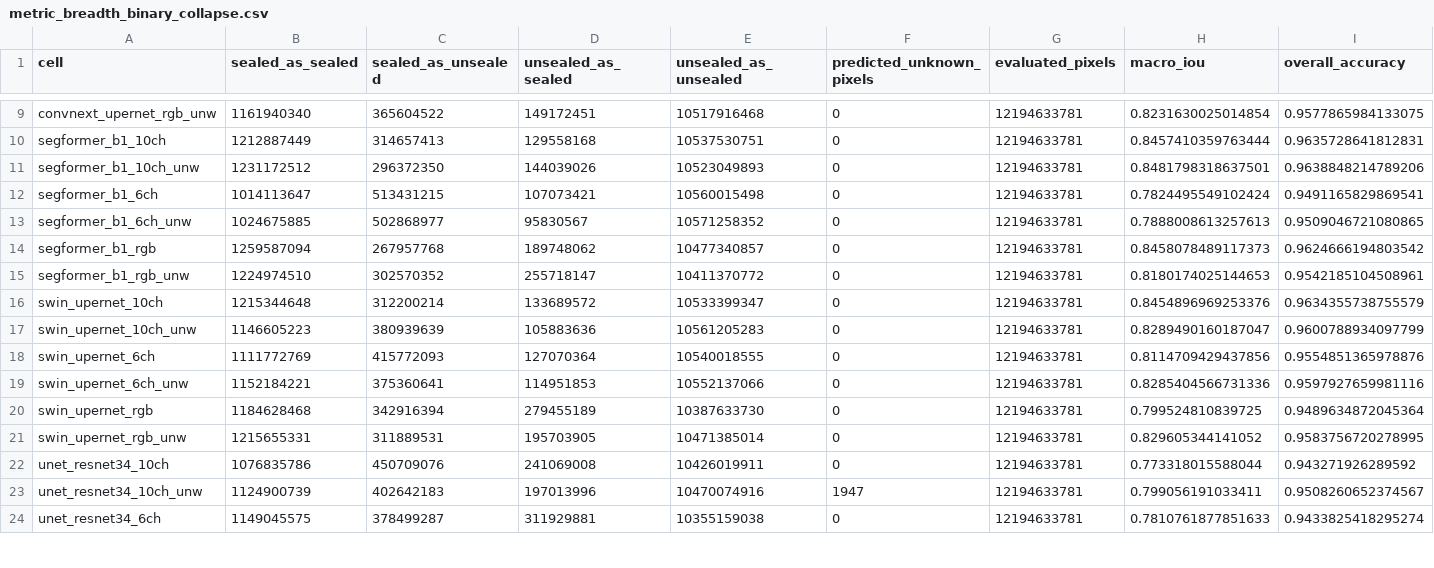
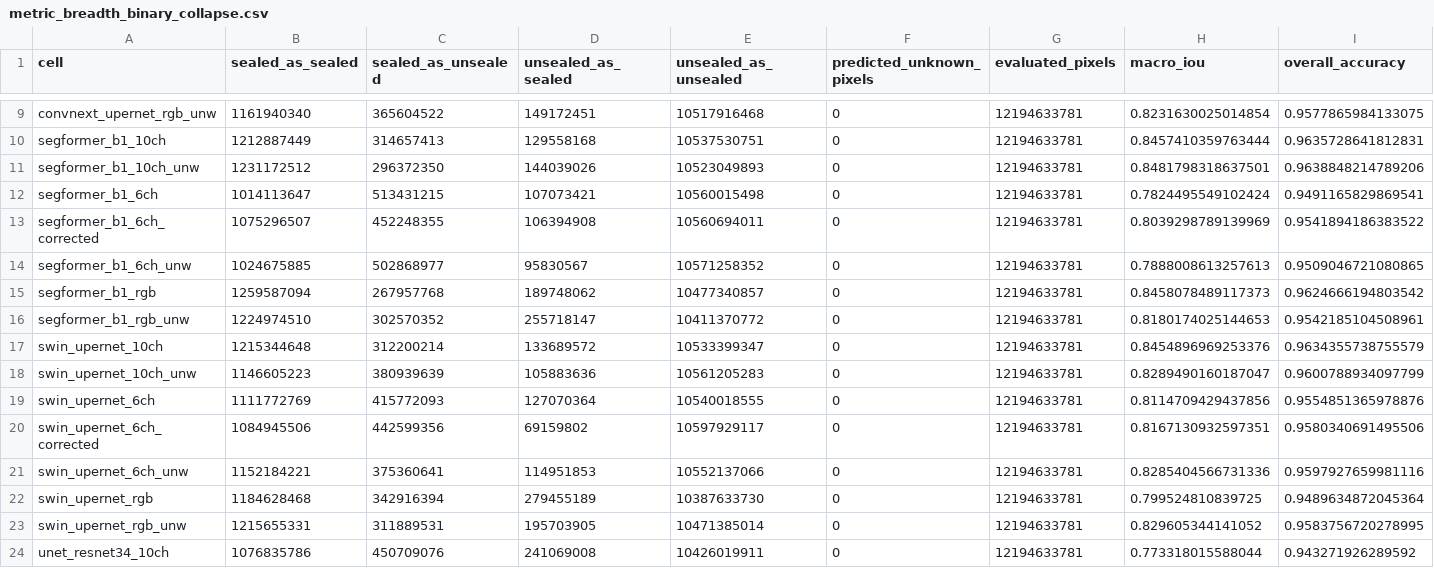
Before and after one commit to Lasbaskanenmas/Thesis_exploratory_data_analysis, a CSV file: results/tables/metric_breadth_binary_collapse.csv, drawn as a sheet; only a part is shown, gaps mark what is left out; the shorter side is filled out with more unchanged rows; rows hold the shown columns only; the diff names each change by its address in the sheet, - before the commit and + after, or states it on an @@ line.

```diff
--- a/results/tables/metric_breadth_binary_collapse.csv
+++ b/results/tables/metric_breadth_binary_collapse.csv
+row 13: segformer_b1_6ch_corrected | 1075296507 | 452248355 | 106394908 | 10560694011 | 0 | 12194633781 | 0.8039298789139969 | 0.9541894186383522
+row 20: swin_upernet_6ch_corrected | 1084945506 | 442599356 | 69159802 | 10597929117 | 0 | 12194633781 | 0.8167130932597351 | 0.9580340691495506
```
Also changed, not shown: results/tables/metric_breadth_by_cell.csv, results/tables/metric_breadth_per_class.csv, 7 other files.
